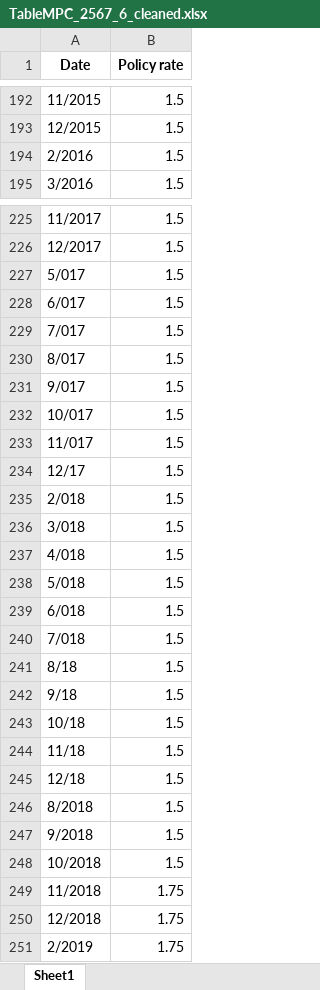
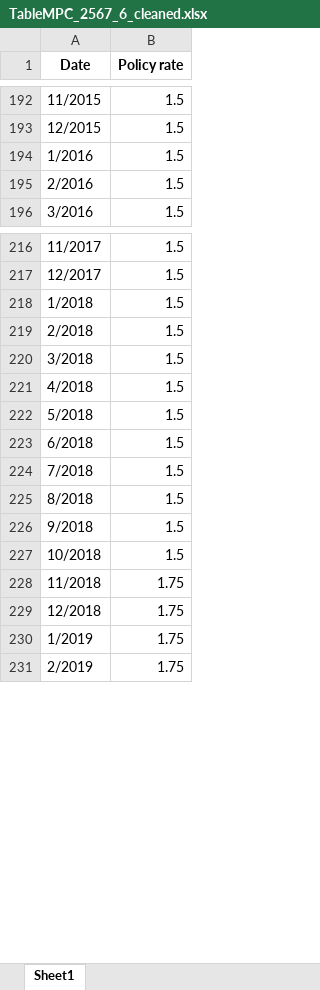
Before and after one commit to ABM-ThaiESG-Tax-Research/Data-Cleaning, an Excel workbook: TableMPC_2567_6_cleaned.xlsx, sheet Sheet1, drawn as a sheet; only a part is shown, gaps mark what is left out; values as stored, in another font and other column widths than the file's, no borders; removed rows and columns are numbered as before the commit, all else as after; the diff covers the shown part only; the diff names each change by its address in the sheet, - before the commit and + after, or states it on an @@ line.

Commit message:
fix: risk free rate

```diff
--- a/TableMPC_2567_6_cleaned.xlsx (sheet Sheet1)
+++ b/TableMPC_2567_6_cleaned.xlsx (sheet Sheet1)
+row 194: 1/2016 | 1.5
-row 227: 5/017 | 1.5
-row 228: 6/017 | 1.5
-row 229: 7/017 | 1.5
-A218 (Date): 8/017
+A218 (Date): 1/2018
-row 231: 9/017 | 1.5
-row 232: 10/017 | 1.5
-row 233: 11/017 | 1.5
-row 234: 12/17 | 1.5
-A219 (Date): 2/018
+A219 (Date): 2/2018
-A220 (Date): 3/018
+A220 (Date): 3/2018
-A221 (Date): 4/018
+A221 (Date): 4/2018
-A222 (Date): 5/018
+A222 (Date): 5/2018
-A223 (Date): 6/018
+A223 (Date): 6/2018
-A224 (Date): 7/018
+A224 (Date): 7/2018
-row 241: 8/18 | 1.5
-row 242: 9/18 | 1.5
-row 243: 10/18 | 1.5
-row 244: 11/18 | 1.5
-row 245: 12/18 | 1.5
+row 230: 1/2019 | 1.75
```
Also changed, not shown: 4 added rows, 10 removed rows and 1 edited cell elsewhere in this sheet, 2 other files.
